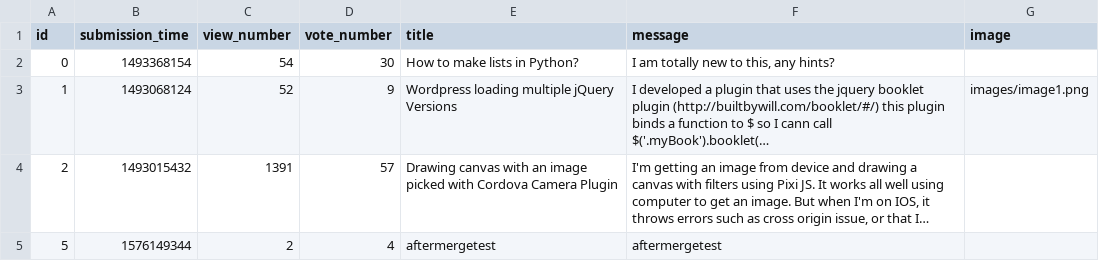
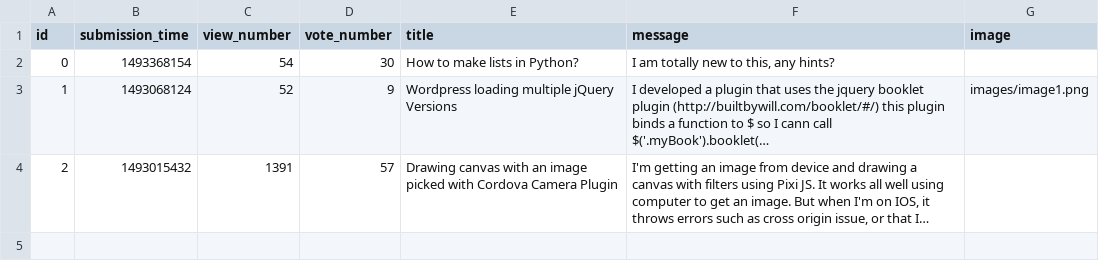
Before and after one commit to gaspargabor/L-V-G, a CSV file: sample_data/question.csv, drawn as a sheet; long unchanged cells end in …; the diff names each change by its address in the sheet, - before the commit and + after, or states it on an @@ line.

Commit message:
add delete answers for question

```diff
--- a/sample_data/question.csv
+++ b/sample_data/question.csv
-row 5: 5 | 1576149344 | 2 | 4 | aftermergetest | aftermergetest
```
Also changed, not shown: 3 other files.
